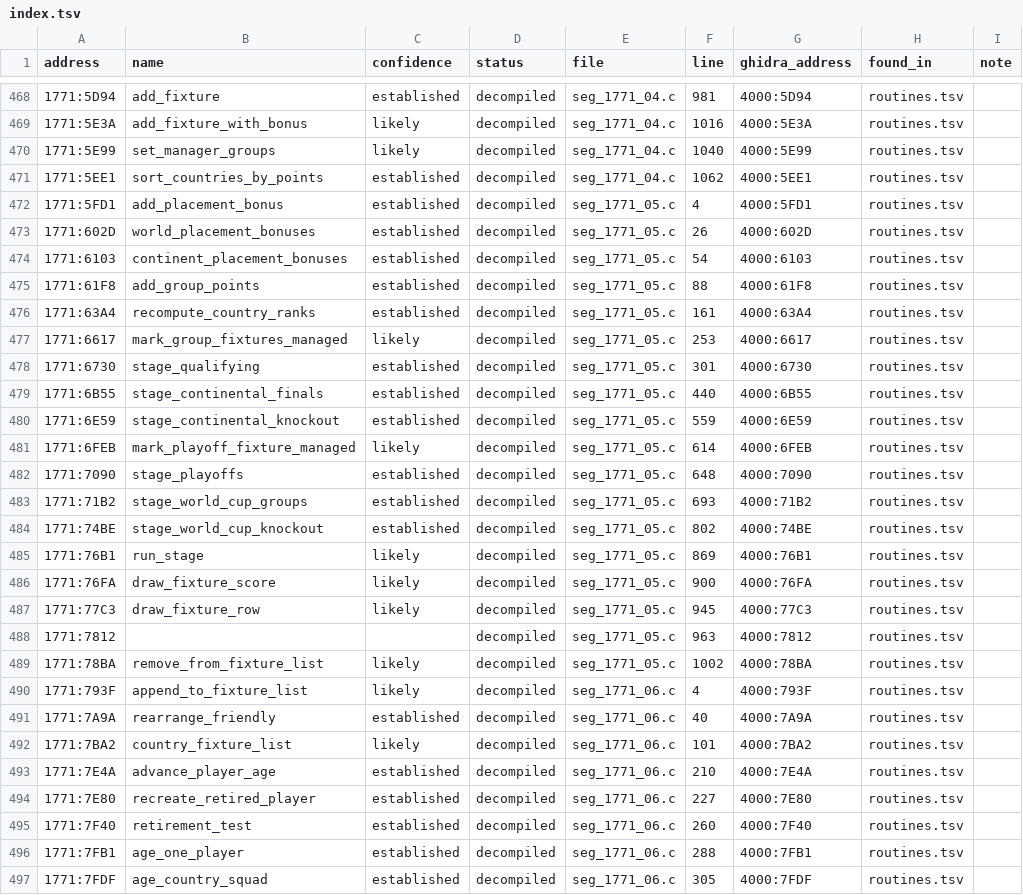
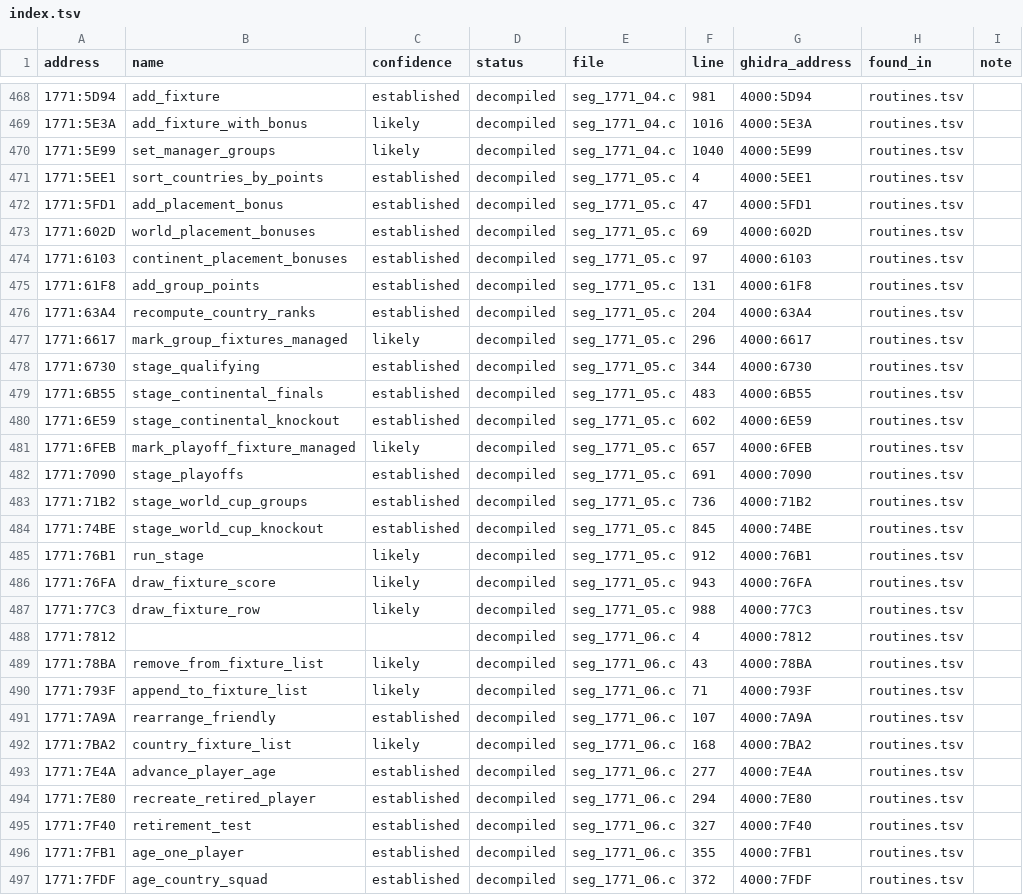
Before and after one commit to diegoami/goal2-archaeology, a TSV file: static/goal-exe/named/index.tsv, drawn as a sheet; only a part is shown, gaps mark what is left out; the diff covers the shown part only.

```diff
--- a/static/goal-exe/named/index.tsv
+++ b/static/goal-exe/named/index.tsv
@@ -470,28 +470,28 @@ address	name	confidence	status	file	line	ghidra_address	found_in	note
 1771:5E99	set_manager_groups	likely	decompiled	seg_1771_04.c	1040	4000:5E99	routines.tsv	
-1771:5EE1	sort_countries_by_points	established	decompiled	seg_1771_04.c	1062	4000:5EE1	routines.tsv	
-1771:5FD1	add_placement_bonus	established	decompiled	seg_1771_05.c	4	4000:5FD1	routines.tsv	
-1771:602D	world_placement_bonuses	established	decompiled	seg_1771_05.c	26	4000:602D	routines.tsv	
-1771:6103	continent_placement_bonuses	established	decompiled	seg_1771_05.c	54	4000:6103	routines.tsv	
-1771:61F8	add_group_points	established	decompiled	seg_1771_05.c	88	4000:61F8	routines.tsv	
-1771:63A4	recompute_country_ranks	established	decompiled	seg_1771_05.c	161	4000:63A4	routines.tsv	
-1771:6617	mark_group_fixtures_managed	likely	decompiled	seg_1771_05.c	253	4000:6617	routines.tsv	
-1771:6730	stage_qualifying	established	decompiled	seg_1771_05.c	301	4000:6730	routines.tsv	
-1771:6B55	stage_continental_finals	established	decompiled	seg_1771_05.c	440	4000:6B55	routines.tsv	
-1771:6E59	stage_continental_knockout	established	decompiled	seg_1771_05.c	559	4000:6E59	routines.tsv	
-1771:6FEB	mark_playoff_fixture_managed	likely	decompiled	seg_1771_05.c	614	4000:6FEB	routines.tsv	
-1771:7090	stage_playoffs	established	decompiled	seg_1771_05.c	648	4000:7090	routines.tsv	
-1771:71B2	stage_world_cup_groups	established	decompiled	seg_1771_05.c	693	4000:71B2	routines.tsv	
-1771:74BE	stage_world_cup_knockout	established	decompiled	seg_1771_05.c	802	4000:74BE	routines.tsv	
-1771:76B1	run_stage	likely	decompiled	seg_1771_05.c	869	4000:76B1	routines.tsv	
-1771:76FA	draw_fixture_score	likely	decompiled	seg_1771_05.c	900	4000:76FA	routines.tsv	
-1771:77C3	draw_fixture_row	likely	decompiled	seg_1771_05.c	945	4000:77C3	routines.tsv	
-1771:7812			decompiled	seg_1771_05.c	963	4000:7812	routines.tsv	
-1771:78BA	remove_from_fixture_list	likely	decompiled	seg_1771_05.c	1002	4000:78BA	routines.tsv	
-1771:793F	append_to_fixture_list	likely	decompiled	seg_1771_06.c	4	4000:793F	routines.tsv	
-1771:7A9A	rearrange_friendly	established	decompiled	seg_1771_06.c	40	4000:7A9A	routines.tsv	
-1771:7BA2	country_fixture_list	likely	decompiled	seg_1771_06.c	101	4000:7BA2	routines.tsv	
-1771:7E4A	advance_player_age	established	decompiled	seg_1771_06.c	210	4000:7E4A	routines.tsv	
-1771:7E80	recreate_retired_player	established	decompiled	seg_1771_06.c	227	4000:7E80	routines.tsv	
-1771:7F40	retirement_test	established	decompiled	seg_1771_06.c	260	4000:7F40	routines.tsv	
-1771:7FB1	age_one_player	established	decompiled	seg_1771_06.c	288	4000:7FB1	routines.tsv	
-1771:7FDF	age_country_squad	established	decompiled	seg_1771_06.c	305	4000:7FDF	routines.tsv	
+1771:5EE1	sort_countries_by_points	established	decompiled	seg_1771_05.c	4	4000:5EE1	routines.tsv	
+1771:5FD1	add_placement_bonus	established	decompiled	seg_1771_05.c	47	4000:5FD1	routines.tsv	
+1771:602D	world_placement_bonuses	established	decompiled	seg_1771_05.c	69	4000:602D	routines.tsv	
+1771:6103	continent_placement_bonuses	established	decompiled	seg_1771_05.c	97	4000:6103	routines.tsv	
+1771:61F8	add_group_points	established	decompiled	seg_1771_05.c	131	4000:61F8	routines.tsv	
+1771:63A4	recompute_country_ranks	established	decompiled	seg_1771_05.c	204	4000:63A4	routines.tsv	
+1771:6617	mark_group_fixtures_managed	likely	decompiled	seg_1771_05.c	296	4000:6617	routines.tsv	
+1771:6730	stage_qualifying	established	decompiled	seg_1771_05.c	344	4000:6730	routines.tsv	
+1771:6B55	stage_continental_finals	established	decompiled	seg_1771_05.c	483	4000:6B55	routines.tsv	
+1771:6E59	stage_continental_knockout	established	decompiled	seg_1771_05.c	602	4000:6E59	routines.tsv	
+1771:6FEB	mark_playoff_fixture_managed	likely	decompiled	seg_1771_05.c	657	4000:6FEB	routines.tsv	
+1771:7090	stage_playoffs	established	decompiled	seg_1771_05.c	691	4000:7090	routines.tsv	
+1771:71B2	stage_world_cup_groups	established	decompiled	seg_1771_05.c	736	4000:71B2	routines.tsv	
+1771:74BE	stage_world_cup_knockout	established	decompiled	seg_1771_05.c	845	4000:74BE	routines.tsv	
+1771:76B1	run_stage	likely	decompiled	seg_1771_05.c	912	4000:76B1	routines.tsv	
+1771:76FA	draw_fixture_score	likely	decompiled	seg_1771_05.c	943	4000:76FA	routines.tsv	
+1771:77C3	draw_fixture_row	likely	decompiled	seg_1771_05.c	988	4000:77C3	routines.tsv	
+1771:7812			decompiled	seg_1771_06.c	4	4000:7812	routines.tsv	
+1771:78BA	remove_from_fixture_list	likely	decompiled	seg_1771_06.c	43	4000:78BA	routines.tsv	
+1771:793F	append_to_fixture_list	likely	decompiled	seg_1771_06.c	71	4000:793F	routines.tsv	
+1771:7A9A	rearrange_friendly	established	decompiled	seg_1771_06.c	107	4000:7A9A	routines.tsv	
+1771:7BA2	country_fixture_list	likely	decompiled	seg_1771_06.c	168	4000:7BA2	routines.tsv	
+1771:7E4A	advance_player_age	established	decompiled	seg_1771_06.c	277	4000:7E4A	routines.tsv	
+1771:7E80	recreate_retired_player	established	decompiled	seg_1771_06.c	294	4000:7E80	routines.tsv	
+1771:7F40	retirement_test	established	decompiled	seg_1771_06.c	327	4000:7F40	routines.tsv	
+1771:7FB1	age_one_player	established	decompiled	seg_1771_06.c	355	4000:7FB1	routines.tsv	
+1771:7FDF	age_country_squad	established	decompiled	seg_1771_06.c	372	4000:7FDF	routines.tsv	
```
Also changed, not shown: 27 edited cells elsewhere in this file, 49 other files.
